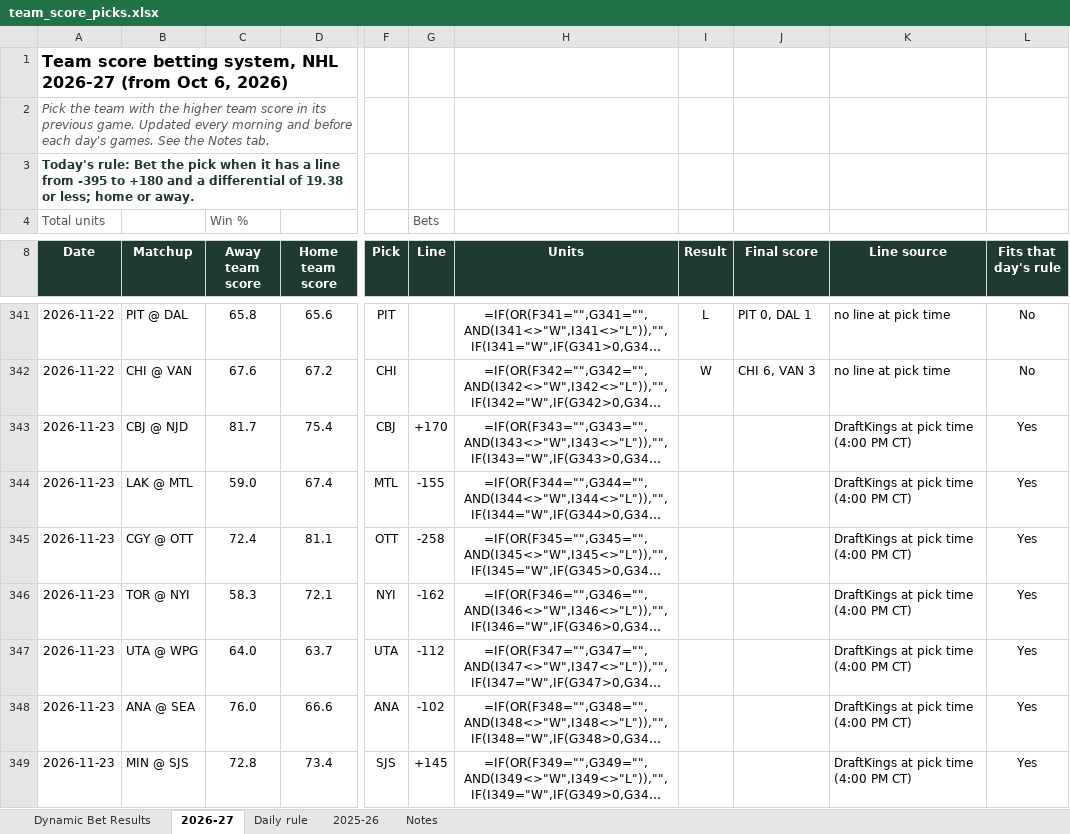
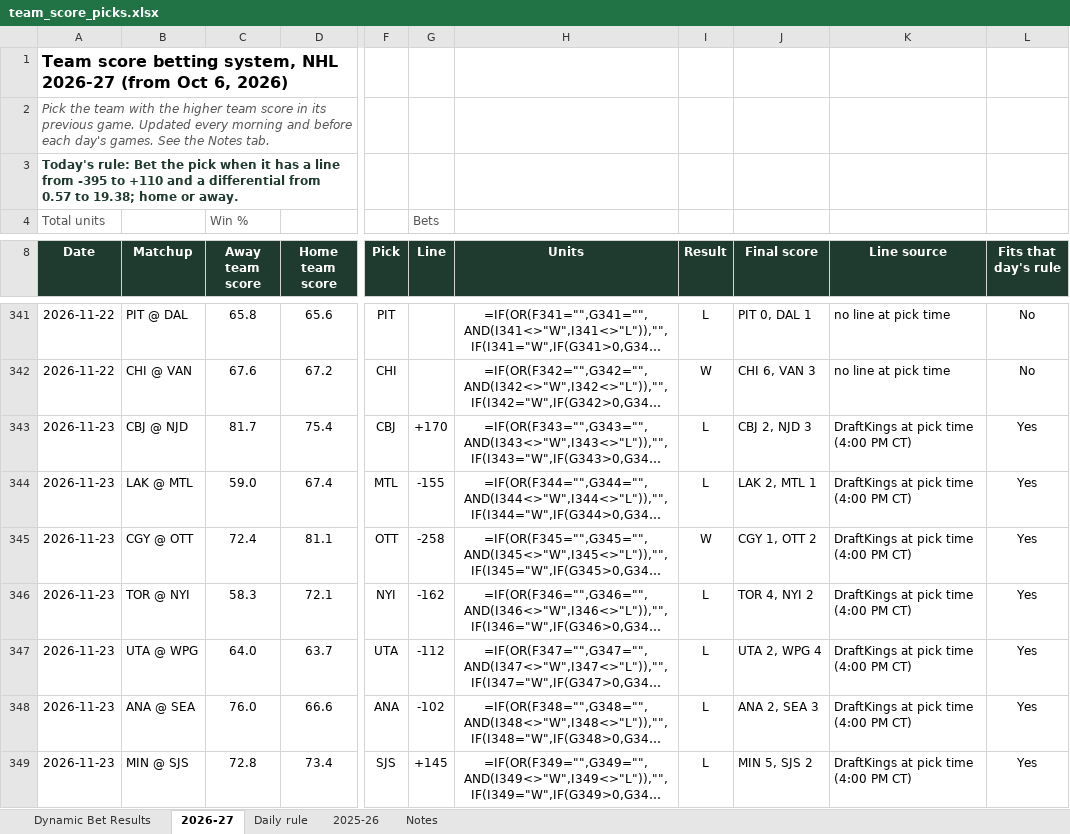
Before and after one commit to starsviz/starsviz.github.io, an Excel workbook: team_score_picks.xlsx, sheet 2026-27, drawn as a sheet; only a part is shown, gaps mark what is left out; long unchanged cells end in …; values as stored, in another font and other column widths than the file's, no borders; formulas without a stored value are shown as written; conditional formats not drawn; the diff names each change by its address in the sheet, - before the commit and + after, or states it on an @@ line.

```diff
--- a/team_score_picks.xlsx (sheet 2026-27)
+++ b/team_score_picks.xlsx (sheet 2026-27)
-A3 (Date): …-395 to +180 and a differential of 19.38 or less; home or…
+A3 (Date): …-395 to +110 and a differential from 0.57 to 19.38; home or…
-I343:I344 (Result): (empty)
+I343:I344 (Result): L
-J343 (Final score): (empty)
+J343 (Final score): CBJ 2, NJD 3
-J344 (Final score): (empty)
+J344 (Final score): LAK 2, MTL 1
-I345 (Result): (empty)
+I345 (Result): W
-J345 (Final score): (empty)
+J345 (Final score): CGY 1, OTT 2
-I346:I349 (Result): (empty)
+I346:I349 (Result): L
-J346 (Final score): (empty)
+J346 (Final score): TOR 4, NYI 2
-J347 (Final score): (empty)
+J347 (Final score): UTA 2, WPG 4
-J348 (Final score): (empty)
+J348 (Final score): ANA 2, SEA 3
-J349 (Final score): (empty)
+J349 (Final score): MIN 5, SJS 2
```
Also changed, not shown: sheet Dynamic Bet Results, sheet Daily rule, sheet Notes, 3 other files.
